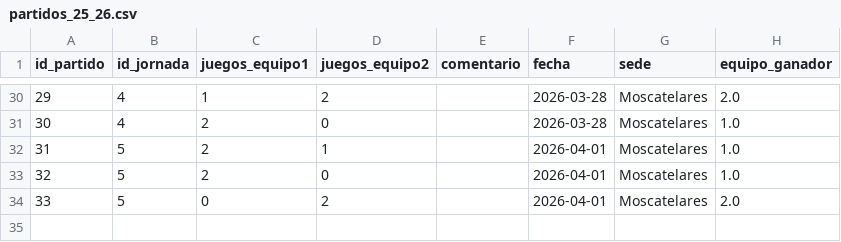
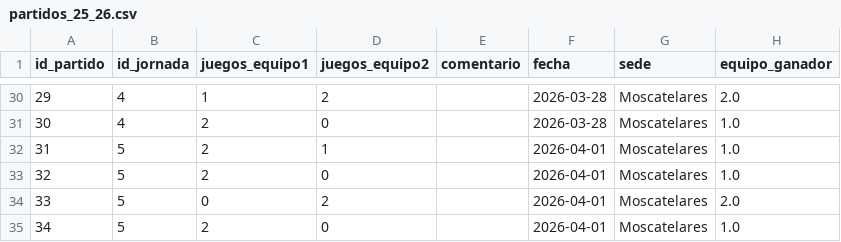
Before and after one commit to AlvarG12/padel_guimaneta, a CSV file: data/partidos_25_26.csv, drawn as a sheet; only a part is shown, gaps mark what is left out.

Commit message:
Nuevo partido jornada 5

```diff
--- a/data/partidos_25_26.csv
+++ b/data/partidos_25_26.csv
@@ -34 +34,2 @@ id_partido,id_jornada,juegos_equipo1,juegos_equipo2,comentario,fecha,sede,equipo
 33,5,0,2,,2026-04-01,Moscatelares,2.0
+34,5,2,0,,2026-04-01,Moscatelares,1.0
```
